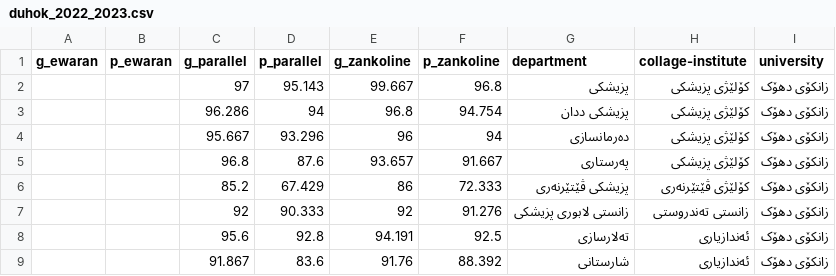
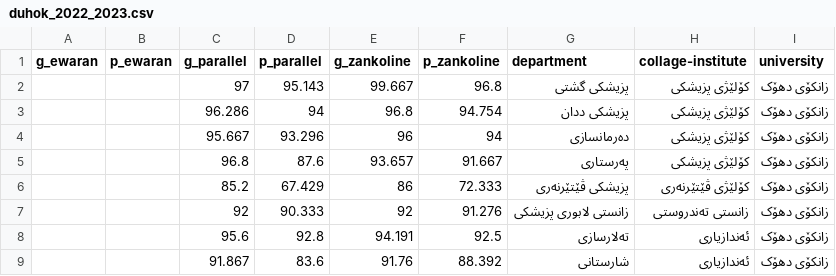
Before and after one commit to akar-jaza/bashakam_konmra_project-Local-Database-Edition, a CSV file: assets/data/2022_2023/duhok_2022_2023.csv, drawn as a sheet; only a part is shown.

```diff
--- a/assets/data/2022_2023/duhok_2022_2023.csv
+++ b/assets/data/2022_2023/duhok_2022_2023.csv
@@ -1,3 +1,3 @@
 g_ewaran,p_ewaran,g_parallel,p_parallel,g_zankoline,p_zankoline,department,collage-institute,university
-,,97,95.143,99.667,96.8,پزیشکی,کۆلێژی پزیشکی,زانکۆی دهۆک
+,,97,95.143,99.667,96.8,پزیشکی گشتی,کۆلێژی پزیشکی,زانکۆی دهۆک
 ,,96.286,94,96.8,94.754,پزیشکی ددان,کۆلێژی پزیشکی,زانکۆی دهۆک
```
Also changed, not shown: 4 other files.
